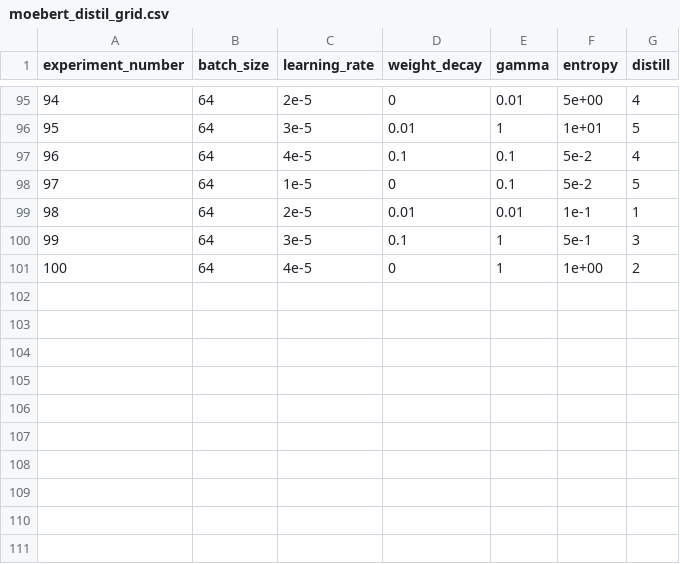
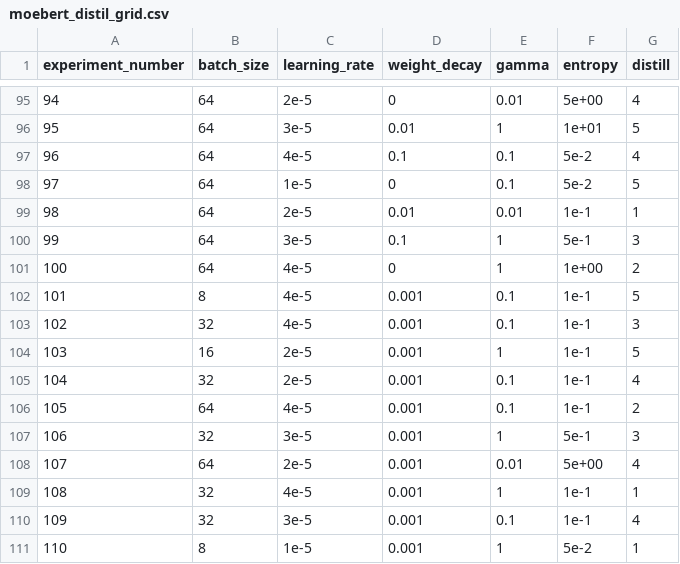
Before and after one commit to paultheron-X/MoEBERT-fork, a CSV file: sh_scripts/python_helpers/moebert_distil_grid.csv, drawn as a sheet; only a part is shown, gaps mark what is left out; the diff names each change by its address in the sheet, - before the commit and + after, or states it on an @@ line.

```diff
--- a/sh_scripts/python_helpers/moebert_distil_grid.csv
+++ b/sh_scripts/python_helpers/moebert_distil_grid.csv
+row 102: 101 | 8 | 4e-5 | 0.001 | 0.1 | 1e-1 | 5
+row 103: 102 | 32 | 4e-5 | 0.001 | 0.1 | 1e-1 | 3
+row 104: 103 | 16 | 2e-5 | 0.001 | 1 | 1e-1 | 5
+row 105: 104 | 32 | 2e-5 | 0.001 | 0.1 | 1e-1 | 4
+row 106: 105 | 64 | 4e-5 | 0.001 | 0.1 | 1e-1 | 2
+row 107: 106 | 32 | 3e-5 | 0.001 | 1 | 5e-1 | 3
+row 108: 107 | 64 | 2e-5 | 0.001 | 0.01 | 5e+00 | 4
+row 109: 108 | 32 | 4e-5 | 0.001 | 1 | 1e-1 | 1
+row 110: 109 | 32 | 3e-5 | 0.001 | 0.1 | 1e-1 | 4
+row 111: 110 | 8 | 1e-5 | 0.001 | 1 | 5e-2 | 1
```
Also changed, not shown: 3 other files.
